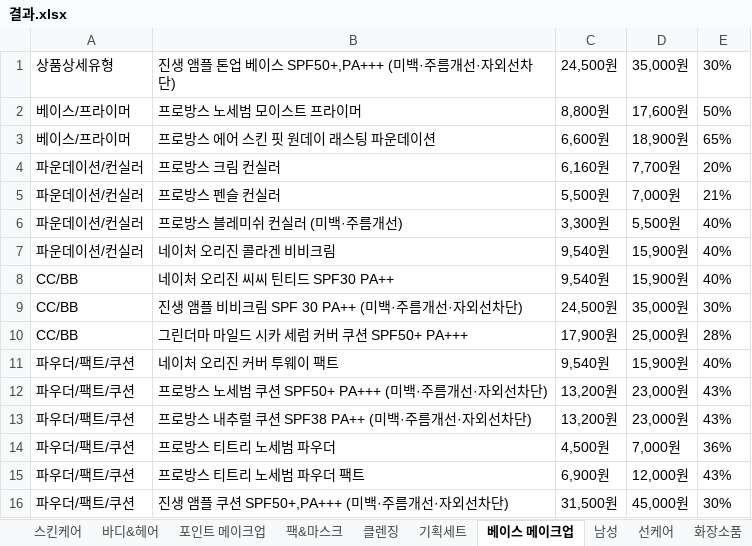
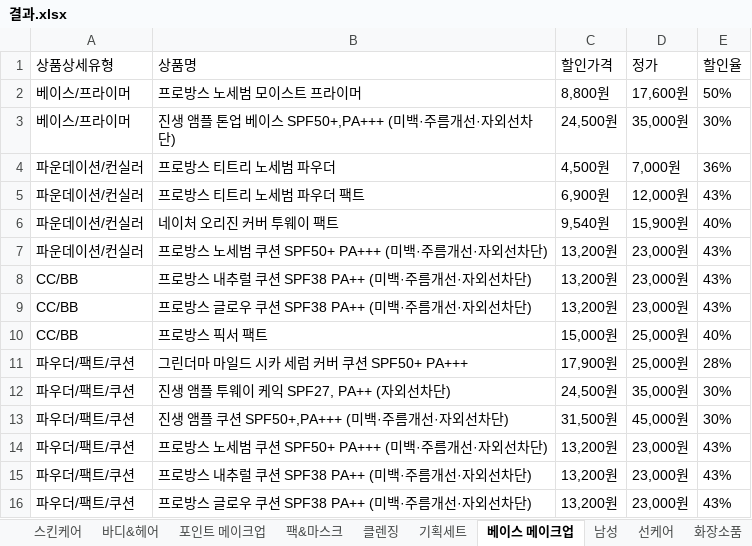
Before and after one commit to jyjang1222/learning-uipath, an Excel workbook: sict/contest/jangjunyoung/결과.xlsx, sheet 베이스 메이크업, drawn as a sheet; only a part is shown; the shorter side is filled out with more unchanged rows; values as stored, in another font and other column widths than the file's, no borders; removed rows and columns are numbered as before the commit, all else as after; the diff covers the shown part only; the diff names each change by its address in the sheet, - before the commit and + after, or states it on an @@ line.

```diff
--- a/sict/contest/jangjunyoung/결과.xlsx (sheet 베이스 메이크업)
+++ b/sict/contest/jangjunyoung/결과.xlsx (sheet 베이스 메이크업)
-row 1: 상품상세유형 | 진생 앰플 톤업 베이스 SPF50+,PA+++ (미백·주름개선·자외선차단) | 24,500원 | 35,000원 | 30%
+row 1: 상품상세유형 | 상품명 | 할인가격 | 정가 | 할인율
-B3: 프로방스 에어 스킨 핏 원데이 래스팅 파운데이션
+B3: 진생 앰플 톤업 베이스 SPF50+,PA+++ (미백·주름개선·자외선차단)
-C3: 6,600원
+C3: 24,500원
-D3: 18,900원
+D3: 35,000원
-E3: 65%
+E3: 30%
-row 4: 파운데이션/컨실러 | 프로방스 크림 컨실러 | 6,160원 | 7,700원 | 20%
-B4: 프로방스 펜슬 컨실러
+B4: 프로방스 티트리 노세범 파우더
-C4: 5,500원
+C4: 4,500원
-E4: 21%
+E4: 36%
-B5: 프로방스 블레미쉬 컨실러 (미백·주름개선)
+B5: 프로방스 티트리 노세범 파우더 팩트
-C5: 3,300원
+C5: 6,900원
-D5: 5,500원
+D5: 12,000원
-E5: 40%
+E5: 43%
-B6: 네이처 오리진 콜라겐 비비크림
+B6: 네이처 오리진 커버 투웨이 팩트
+row 7: 파운데이션/컨실러 | 프로방스 노세범 쿠션 SPF50+ PA+++ (미백·주름개선·자외선차단) | 13,200원 | 23,000원 | 43%
+row 8: CC/BB | 프로방스 내추럴 쿠션 SPF38 PA++ (미백·주름개선·자외선차단) | 13,200원 | 23,000원 | 43%
+row 9: CC/BB | 프로방스 글로우 쿠션 SPF38 PA++ (미백·주름개선·자외선차단) | 13,200원 | 23,000원 | 43%
-B10: 네이처 오리진 씨씨 틴티드 SPF30 PA++
+B10: 프로방스 픽서 팩트
-C10: 9,540원
+C10: 15,000원
-D10: 15,900원
+D10: 25,000원
-row 9: CC/BB | 진생 앰플 비비크림 SPF 30 PA++ (미백·주름개선·자외선차단) | 24,500원 | 35,000원 | 30%
-A11: CC/BB
+A11: 파우더/팩트/쿠션
-B12: 네이처 오리진 커버 투웨이 팩트
+B12: 진생 앰플 투웨이 케익 SPF27, PA++ (자외선차단)
-C12: 9,540원
+C12: 24,500원
-D12: 15,900원
+D12: 35,000원
-E12: 40%
+E12: 30%
+row 13: 파우더/팩트/쿠션 | 진생 앰플 쿠션 SPF50+,PA+++ (미백·주름개선·자외선차단) | 31,500원 | 45,000원 | 30%
-row 14: 파우더/팩트/쿠션 | 프로방스 티트리 노세범 파우더 | 4,500원 | 7,000원 | 36%
-B16: 프로방스 티트리 노세범 파우더 팩트
+B16: 프로방스 글로우 쿠션 SPF38 PA++ (미백·주름개선·자외선차단)
-C16: 6,900원
+C16: 13,200원
-D16: 12,000원
+D16: 23,000원
```
Also changed, not shown: 1 added row, 2 removed rows and 2 moved rows elsewhere in this sheet, sheet 스킨케어, sheet 포인트 메이크업, sheet 팩&마스크, sheet 바디&헤어, sheet 화장소품, sheet 클렌징, 3 more sheets, 22 other files.
